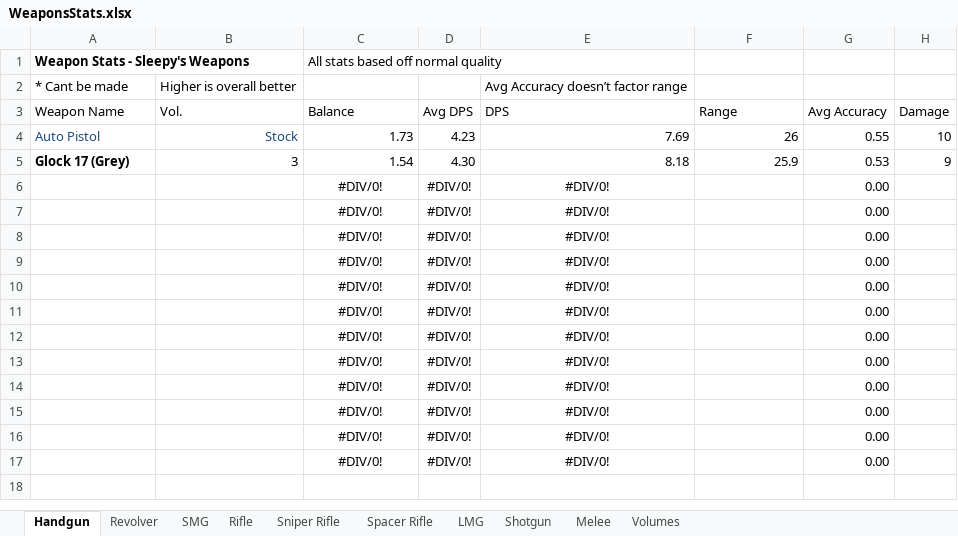
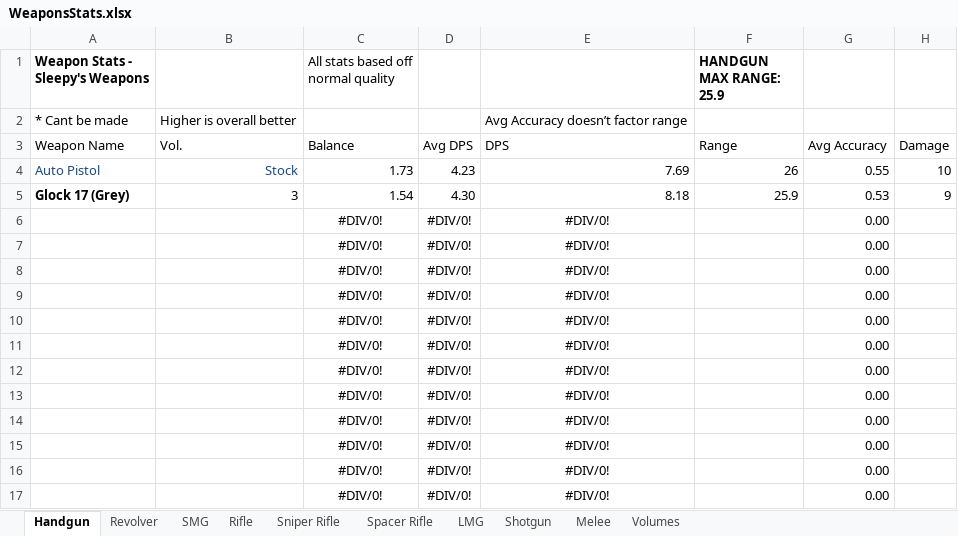
Before and after one commit to sleepy068/Rimworld_Weapons, an Excel workbook: Resources/WeaponsStats.xlsx, sheet Handgun, drawn as a sheet; only a part is shown; values as stored, in another font and other column widths than the file's, no borders; conditional formats and table styles not drawn; the diff names each change by its address in the sheet, - before the commit and + after, or states it on an @@ line.

```diff
--- a/Resources/WeaponsStats.xlsx (sheet Handgun)
+++ b/Resources/WeaponsStats.xlsx (sheet Handgun)
-F1: (empty)
+F1: HANDGUN MAX RANGE: 25.9
```
Also changed, not shown: sheet LMG, sheet Rifle, sheet Volumes, sheet Revolver, sheet SMG, sheet Sniper Rifle, 2 more sheets, formulas that keep their value, 36 other files.
